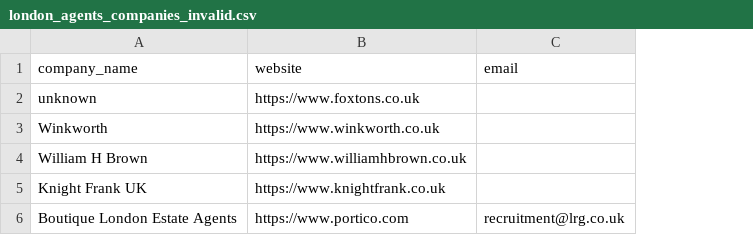
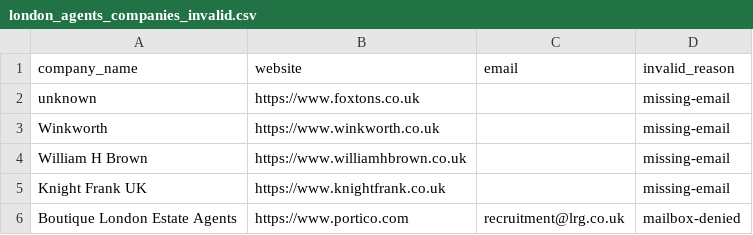
Before and after one commit to ewebtechsuk/spear-removals, a CSV file: london_agent_scraper/london_agents_companies_invalid.csv, drawn as a sheet; the diff names each change by its address in the sheet, - before the commit and + after, or states it on an @@ line.

Commit message:
Enhance scraper pipeline monitoring and CRM handling

```diff
--- a/london_agent_scraper/london_agents_companies_invalid.csv
+++ b/london_agent_scraper/london_agents_companies_invalid.csv
+column D (invalid_reason), rows 2-6: missing-email | missing-email | missing-email | missing-email | mailbox-denied
```
Also changed, not shown: 8 other files.
